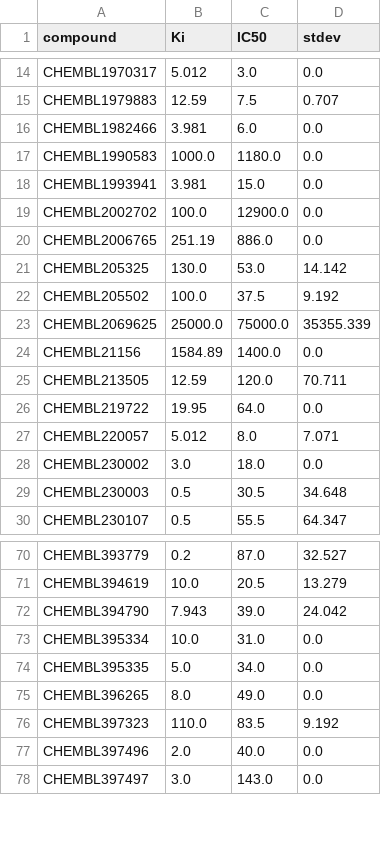
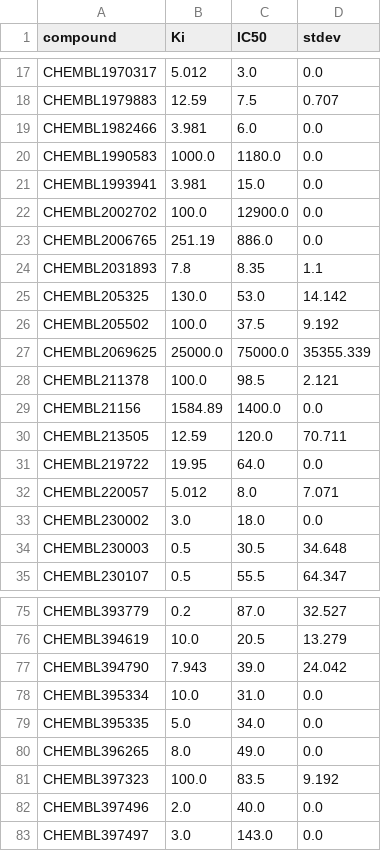
Before and after one commit to s1riius/mindthenoise, a CSV file: data/processed/vegfr2.csv, drawn as a sheet; only a part is shown, gaps mark what is left out; the diff covers the shown part only.

```diff
--- a/data/processed/vegfr2.csv
+++ b/data/processed/vegfr2.csv
@@ -20,2 +23,3 @@ CHEMBL2002702,100.0,12900.0,0.0
 CHEMBL2006765,251.19,886.0,0.0
+CHEMBL2031893,7.8,8.35,1.1
 CHEMBL205325,130.0,53.0,14.142
@@ -23,2 +27,3 @@ CHEMBL205502,100.0,37.5,9.192
 CHEMBL2069625,25000.0,75000.0,35355.339
+CHEMBL211378,100.0,98.5,2.121
 CHEMBL21156,1584.89,1400.0,0.0
@@ -75,3 +80,3 @@ CHEMBL395335,5.0,34.0,0.0
 CHEMBL396265,8.0,49.0,0.0
-CHEMBL397323,110.0,83.5,9.192
+CHEMBL397323,100.0,83.5,9.192
 CHEMBL397496,2.0,40.0,0.0
```
Also changed, not shown: 10 added rows and 2 edited cells elsewhere in this file, 12 other files.
